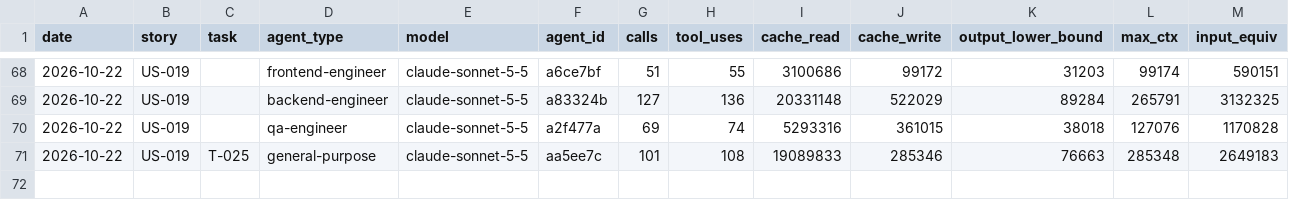
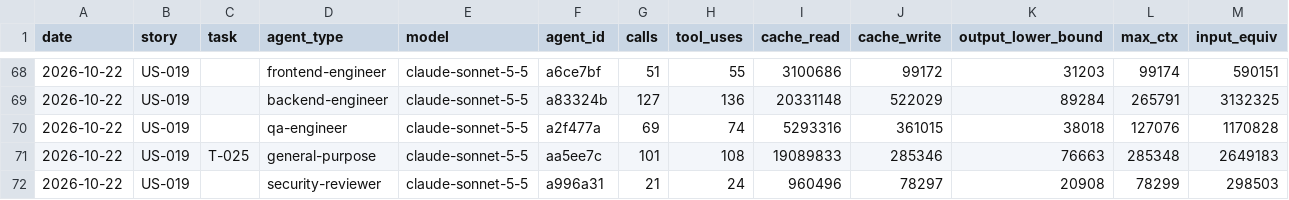
Before and after one commit to Md-Nisar/nexus, a CSV file: docs/metrics/agent-usage-ledger.csv, drawn as a sheet; only a part is shown, gaps mark what is left out; the diff names each change by its address in the sheet, - before the commit and + after, or states it on an @@ line.

```diff
--- a/docs/metrics/agent-usage-ledger.csv
+++ b/docs/metrics/agent-usage-ledger.csv
+row 72: 2026-10-22 | US-019 |  | security-reviewer | claude-sonnet-5-5 | a996a31 | 21 | 24 | 960496 | 78297 | 20908 | 78299 | 298503
```
Also changed, not shown: 3 other files.
